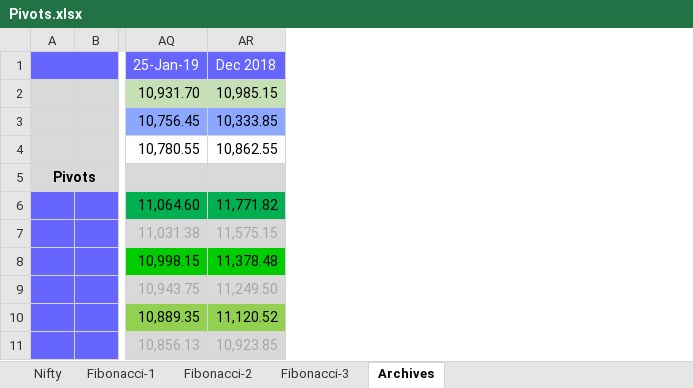
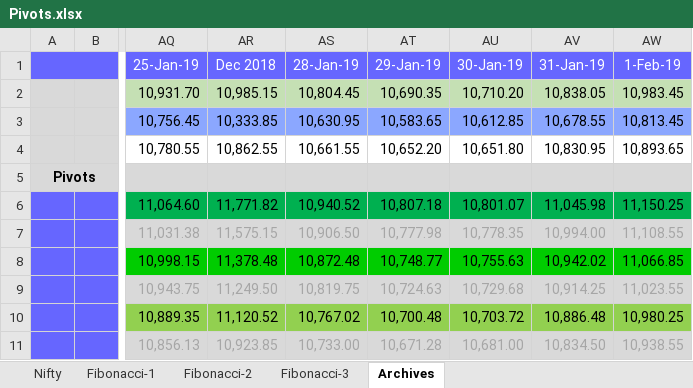
Before and after one commit to anbumaran/stocks, an Excel workbook: Pivots.xlsx, sheet Archives, drawn as a sheet; only a part is shown, gaps mark what is left out; values as stored, in another font and other column widths than the file's, no borders; the diff names each change by its address in the sheet, - before the commit and + after, or states it on an @@ line.

```diff
--- a/Pivots.xlsx (sheet Archives)
+++ b/Pivots.xlsx (sheet Archives)
+column AS (28-Jan-19), rows 2-11: 10,804.45 | 10,630.95 | 10,661.55 |  | 10,940.52 | 10,906.50 | 10,872.48 | 10,819.75 | 10,767.02 | 10,733.00
+column AT (29-Jan-19), rows 2-11: 10,690.35 | 10,583.65 | 10,652.20 |  | 10,807.18 | 10,777.98 | 10,748.77 | 10,724.63 | 10,700.48 | 10,671.28
+column AU (30-Jan-19), rows 2-11: 10,710.20 | 10,612.85 | 10,651.80 |  | 10,801.07 | 10,778.35 | 10,755.63 | 10,729.68 | 10,703.72 | 10,681.00
+column AV (31-Jan-19), rows 2-11: 10,838.05 | 10,678.55 | 10,830.95 |  | 11,045.98 | 10,994.00 | 10,942.02 | 10,914.25 | 10,886.48 | 10,834.50
+column AW (1-Feb-19), rows 2-11: 10,983.45 | 10,813.45 | 10,893.65 |  | 11,150.25 | 11,108.55 | 11,066.85 | 11,023.55 | 10,980.25 | 10,938.55
```
Also changed, not shown: sheet Fibonacci-3, sheet Nifty, formulas that keep their value, hidden cells.
